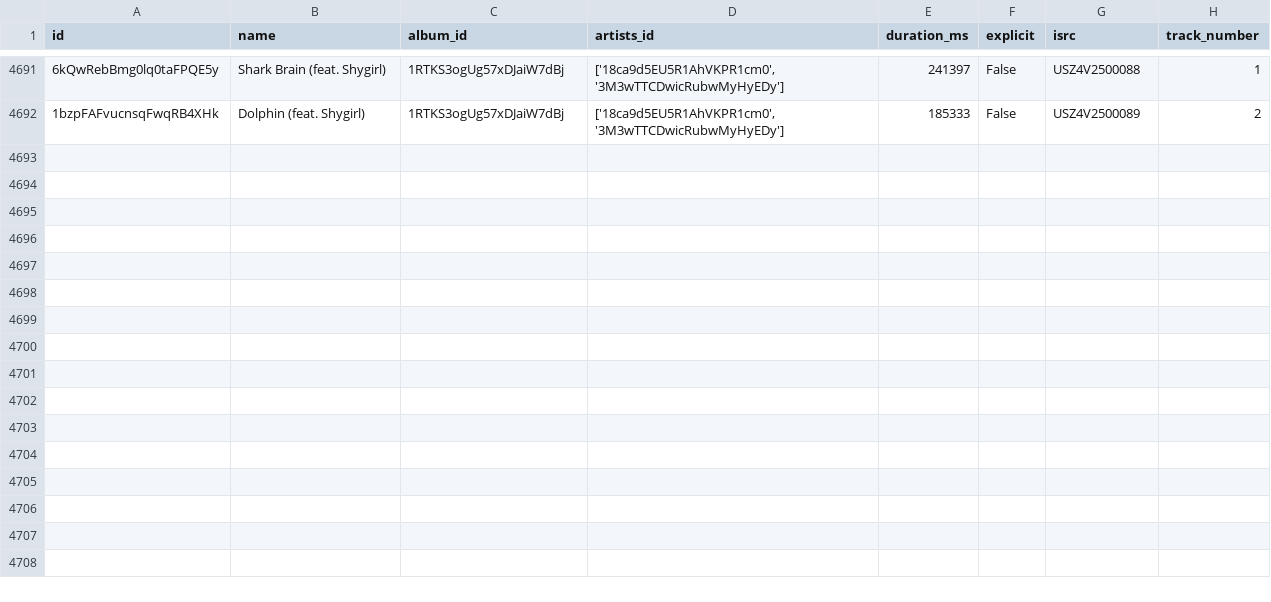
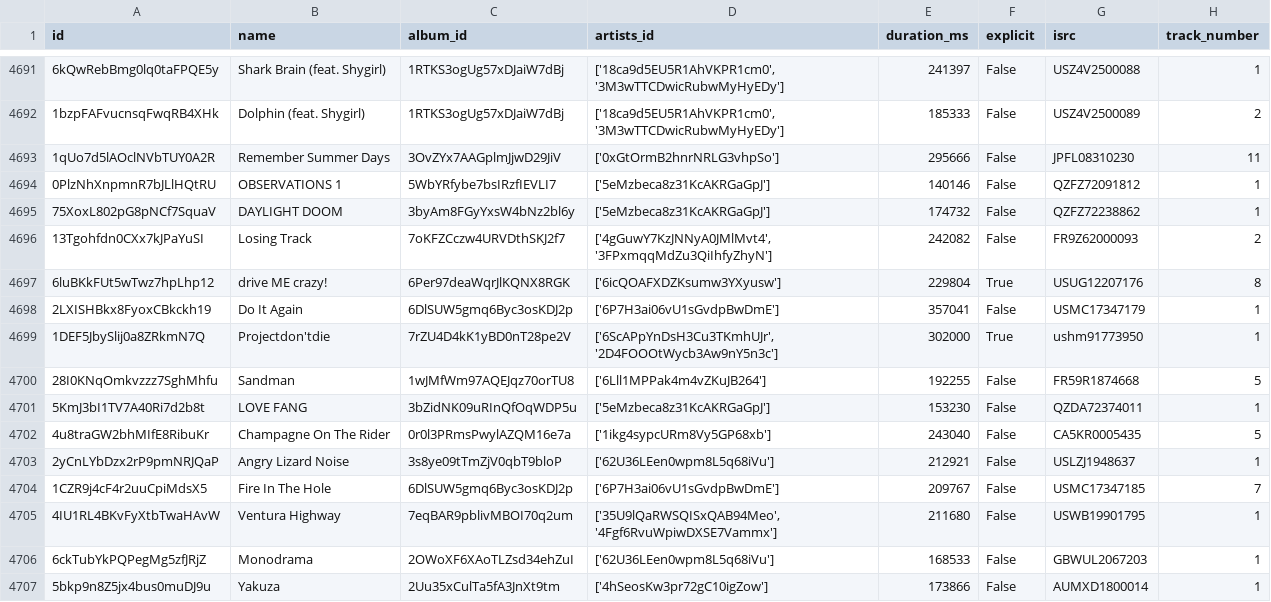
Before and after one commit to iochoa808/SpotifyData, a CSV file: data/songs.csv, drawn as a sheet; only a part is shown, gaps mark what is left out.

```diff
--- a/data/songs.csv
+++ b/data/songs.csv
@@ -4692 +4692,16 @@ id,name,album_id,artists_id,duration_ms,explicit,isrc,track_number
 1bzpFAFvucnsqFwqRB4XHk,Dolphin (feat. Shygirl),1RTKS3ogUg57xDJaiW7dBj,"['18ca9d5EU5R1AhVKPR1cm0', '3M3wTTCDwicRubwMyHyEDy']",185333,False,USZ4V2500089,2
+1qUo7d5lAOclNVbTUY0A2R,Remember Summer Days,3OvZYx7AAGplmJjwD29JiV,['0xGtOrmB2hnrNRLG3vhpSo'],295666,False,JPFL08310230,11
+0PlzNhXnpmnR7bJLlHQtRU,OBSERVATIONS 1,5WbYRfybe7bsIRzfIEVLI7,['5eMzbeca8z31KcAKRGaGpJ'],140146,False,QZFZ72091812,1
+75XoxL802pG8pNCf7SquaV,DAYLIGHT DOOM,3byAm8FGyYxsW4bNz2bl6y,['5eMzbeca8z31KcAKRGaGpJ'],174732,False,QZFZ72238862,1
+13Tgohfdn0CXx7kJPaYuSI,Losing Track,7oKFZCczw4URVDthSKJ2f7,"['4gGuwY7KzJNNyA0JMlMvt4', '3FPxmqqMdZu3QiIhfyZhyN']",242082,False,FR9Z62000093,2
+6luBKkFUt5wTwz7hpLhp12,drive ME crazy!,6Per97deaWqrJlKQNX8RGK,['6icQOAFXDZKsumw3YXyusw'],229804,True,USUG12207176,8
+2LXISHBkx8FyoxCBkckh19,Do It Again,6DlSUW5gmq6Byc3osKDJ2p,['6P7H3ai06vU1sGvdpBwDmE'],357041,False,USMC17347179,1
+1DEF5JbySlij0a8ZRkmN7Q,Projectdon'tdie,7rZU4D4kK1yBD0nT28pe2V,"['6ScAPpYnDsH3Cu3TKmhUJr', '2D4FOOOtWycb3Aw9nY5n3c']",302000,True,ushm91773950,1
+28I0KNqOmkvzzz7SghMhfu,Sandman,1wJMfWm97AQEJqz70orTU8,['6Lll1MPPak4m4vZKuJB264'],192255,False,FR59R1874668,5
+5KmJ3bI1TV7A40Ri7d2b8t,LOVE FANG,3bZidNK09uRInQfOqWDP5u,['5eMzbeca8z31KcAKRGaGpJ'],153230,False,QZDA72374011,1
+4u8traGW2bhMIfE8RibuKr,Champagne On The Rider,0r0l3PRmsPwylAZQM16e7a,['1ikg4sypcURm8Vy5GP68xb'],243040,False,CA5KR0005435,5
+2yCnLYbDzx2rP9pmNRJQaP,Angry Lizard Noise,3s8ye09tTmZjV0qbT9bloP,['62U36LEen0wpm8L5q68iVu'],212921,False,USLZJ1948637,1
+1CZR9j4cF4r2uuCpiMdsX5,Fire In The Hole,6DlSUW5gmq6Byc3osKDJ2p,['6P7H3ai06vU1sGvdpBwDmE'],209767,False,USMC17347185,7
+4IU1RL4BKvFyXtbTwaHAvW,Ventura Highway,7eqBAR9pblivMBOI70q2um,"['35U9lQaRWSQISxQAB94Meo', '4Fgf6RvuWpiwDXSE7Vammx']",211680,False,USWB19901795,1
+6ckTubYkPQPegMg5zfJRjZ,Monodrama,2OWoXF6XAoTLZsd34ehZuI,['62U36LEen0wpm8L5q68iVu'],168533,False,GBWUL2067203,1
+5bkp9n8Z5jx4bus0muDJ9u,Yakuza,2Uu35xCulTa5fA3JnXt9tm,['4hSeosKw3pr72gC10igZow'],173866,False,AUMXD1800014,1
```
Also changed, not shown: data/artists.csv, 2 other files.
